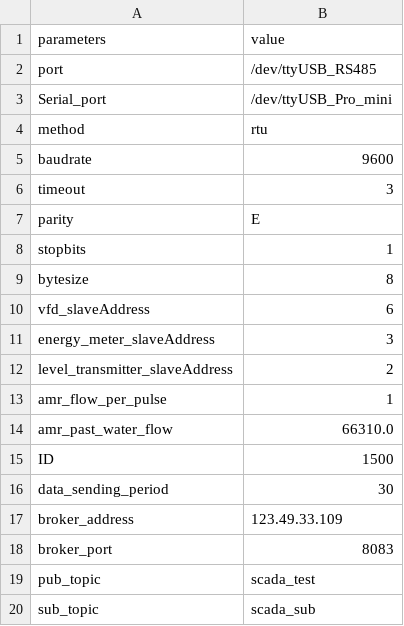
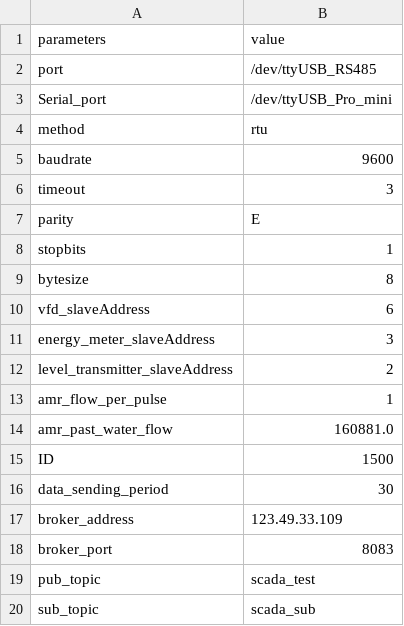
Before and after one commit to aurxine/Modbus, a CSV file: init.csv, drawn as a sheet.

Commit message:
water data

```diff
--- a/init.csv
+++ b/init.csv
@@ -13,3 +13,3 @@ level_transmitter_slaveAddress,2
 amr_flow_per_pulse,1
-amr_past_water_flow,66310.0
+amr_past_water_flow,160881.0
 ID,1500
```
